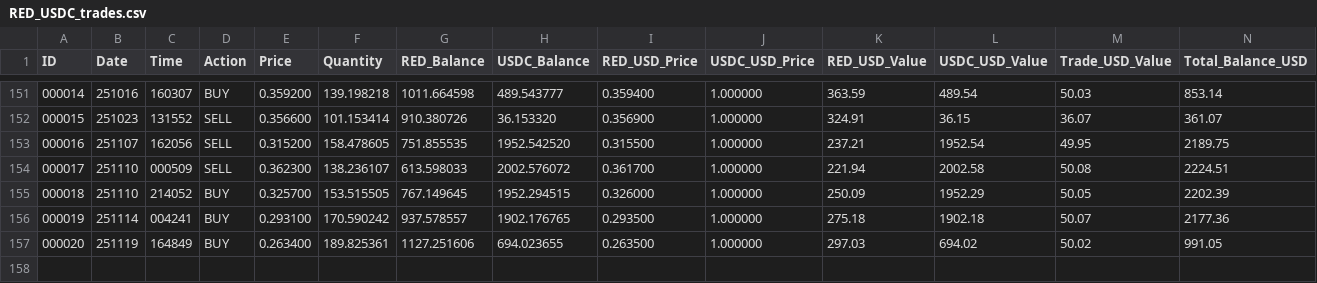
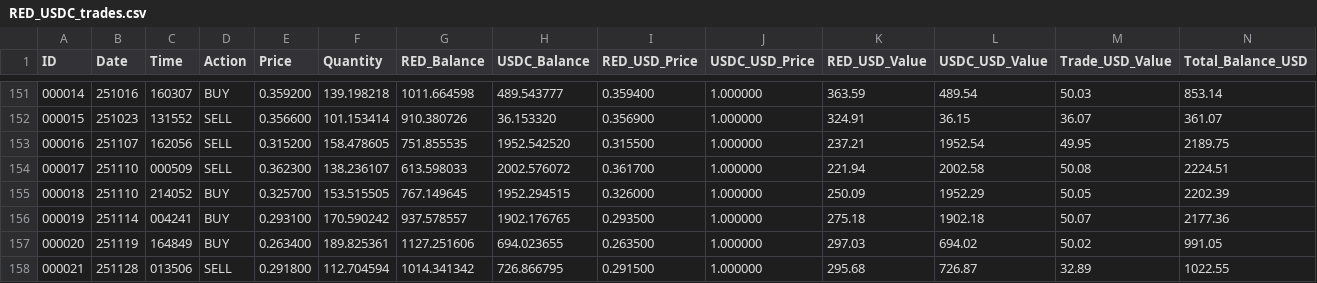
Before and after one commit to SmartOnStuff/SimpleTrader, a CSV file: logs/RED_USDC_trades.csv, drawn as a sheet; only a part is shown, gaps mark what is left out; rows hold the shown columns only; the diff names each change by its address in the sheet, - before the commit and + after, or states it on an @@ line.

Commit message:
Auto-push: Updated trade data

```diff
--- a/logs/RED_USDC_trades.csv
+++ b/logs/RED_USDC_trades.csv
+row 158: 000021 | 251128 | 013506 | SELL | 0.291800 | 112.704594 | 1014.341342 | 726.866795 | 0.291500 | 1.000000 | 295.68 | 726.87 | 32.89 | 1022.55
```
